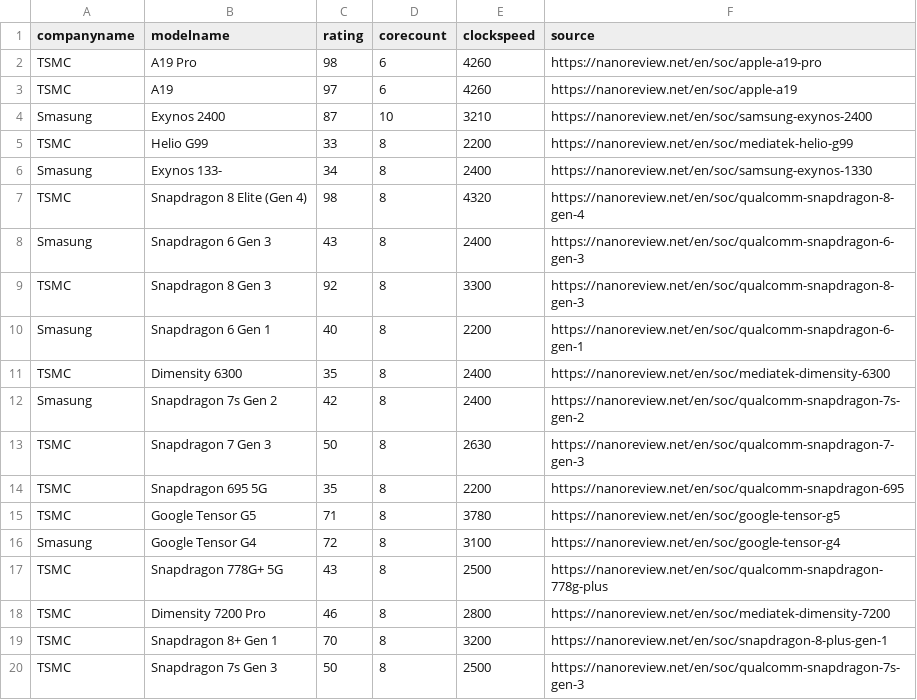
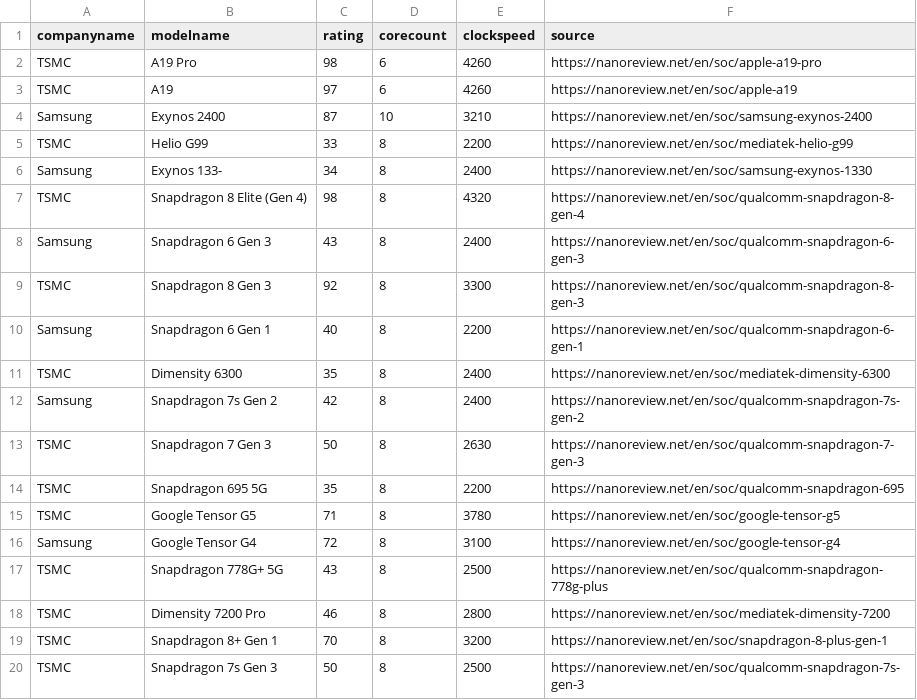
Before and after one commit to ChristopherCaperlac/phone_comparison_app, a CSV file: CSVs/chip.csv, drawn as a sheet.

```diff
--- a/CSVs/chip.csv
+++ b/CSVs/chip.csv
@@ -3,11 +3,11 @@ TSMC,A19 Pro,98,6,4260,https://nanoreview.net/en/soc/apple-a19-pro
 TSMC,A19,97,6,4260,https://nanoreview.net/en/soc/apple-a19
-Smasung,Exynos 2400,87,10,3210,https://nanoreview.net/en/soc/samsung-exynos-2400
+Samsung,Exynos 2400,87,10,3210,https://nanoreview.net/en/soc/samsung-exynos-2400
 TSMC,Helio G99,33,8,2200,https://nanoreview.net/en/soc/mediatek-helio-g99
-Smasung,Exynos 133-,34,8,2400,https://nanoreview.net/en/soc/samsung-exynos-1330
+Samsung,Exynos 133-,34,8,2400,https://nanoreview.net/en/soc/samsung-exynos-1330
 TSMC,Snapdragon 8 Elite (Gen 4),98,8,4320,https://nanoreview.net/en/soc/qualcomm-snapdragon-8-gen-4
-Smasung,Snapdragon 6 Gen 3,43,8,2400,https://nanoreview.net/en/soc/qualcomm-snapdragon-6-gen-3
+Samsung,Snapdragon 6 Gen 3,43,8,2400,https://nanoreview.net/en/soc/qualcomm-snapdragon-6-gen-3
 TSMC,Snapdragon 8 Gen 3,92,8,3300,https://nanoreview.net/en/soc/qualcomm-snapdragon-8-gen-3
-Smasung,Snapdragon 6 Gen 1,40,8,2200,https://nanoreview.net/en/soc/qualcomm-snapdragon-6-gen-1
+Samsung,Snapdragon 6 Gen 1,40,8,2200,https://nanoreview.net/en/soc/qualcomm-snapdragon-6-gen-1
 TSMC,Dimensity 6300,35,8,2400,https://nanoreview.net/en/soc/mediatek-dimensity-6300
-Smasung,Snapdragon 7s Gen 2,42,8,2400,https://nanoreview.net/en/soc/qualcomm-snapdragon-7s-gen-2
+Samsung,Snapdragon 7s Gen 2,42,8,2400,https://nanoreview.net/en/soc/qualcomm-snapdragon-7s-gen-2
 TSMC,Snapdragon 7 Gen 3,50,8,2630,https://nanoreview.net/en/soc/qualcomm-snapdragon-7-gen-3
@@ -15,3 +15,3 @@ TSMC,Snapdragon 695 5G,35,8,2200,https://nanoreview.net/en/soc/qualcomm-snapdrag
 TSMC,Google Tensor G5,71,8,3780,https://nanoreview.net/en/soc/google-tensor-g5
-Smasung,Google Tensor G4,72,8,3100,https://nanoreview.net/en/soc/google-tensor-g4
+Samsung,Google Tensor G4,72,8,3100,https://nanoreview.net/en/soc/google-tensor-g4
 TSMC,Snapdragon 778G+ 5G,43,8,2500,https://nanoreview.net/en/soc/qualcomm-snapdragon-778g-plus
```
Also changed, not shown: CSVs/company.csv, CSVs/contains.csv, 7 other files.
